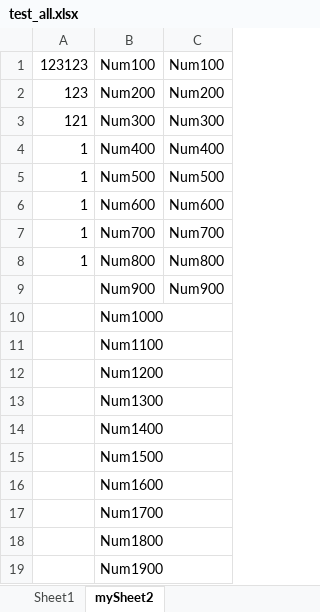
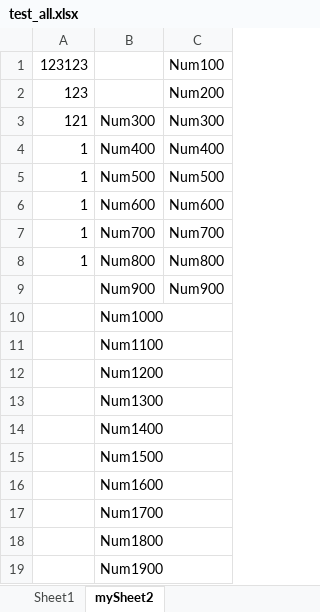
Before and after one commit to Winnguyen1511/CustomSpreadsheetAPI, an Excel workbook: test_all.xlsx, sheet mySheet2, drawn as a sheet; values as stored, in another font and other column widths than the file's, no borders; the diff names each change by its address in the sheet, - before the commit and + after, or states it on an @@ line.

```diff
--- a/test_all.xlsx (sheet mySheet2)
+++ b/test_all.xlsx (sheet mySheet2)
-B1: Num100
+B1: (empty)
-B2: Num200
+B2: (empty)
```
Also changed, not shown: sheet Sheet1, 2 other files.
